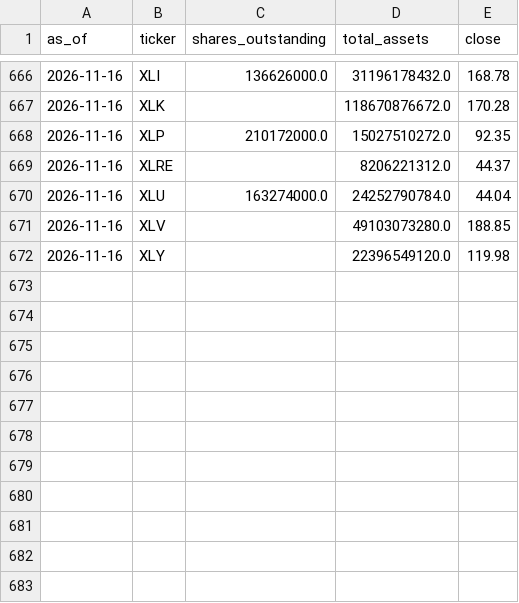
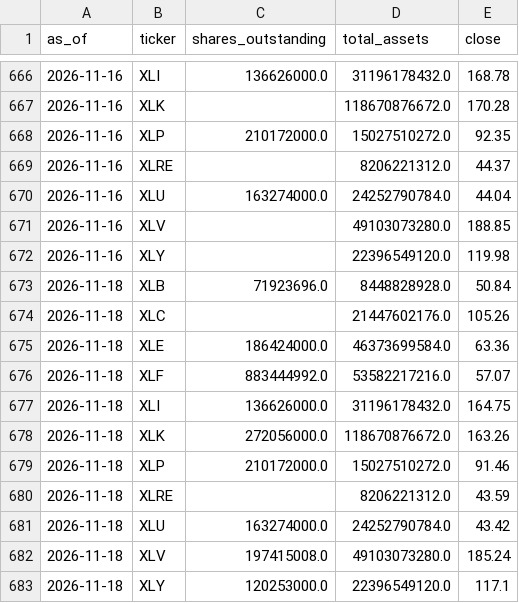
Before and after one commit to weiting1226/stock, a CSV file: data/rotation/etf_snapshots.csv, drawn as a sheet; only a part is shown, gaps mark what is left out.

```diff
--- a/data/rotation/etf_snapshots.csv
+++ b/data/rotation/etf_snapshots.csv
@@ -672 +672,12 @@ as_of,ticker,shares_outstanding,total_assets,close
 2026-11-16,XLY,,22396549120.0,119.98
+2026-11-18,XLB,71923696.0,8448828928.0,50.84
+2026-11-18,XLC,,21447602176.0,105.26
+2026-11-18,XLE,186424000.0,46373699584.0,63.36
+2026-11-18,XLF,883444992.0,53582217216.0,57.07
+2026-11-18,XLI,136626000.0,31196178432.0,164.75
+2026-11-18,XLK,272056000.0,118670876672.0,163.26
+2026-11-18,XLP,210172000.0,15027510272.0,91.46
+2026-11-18,XLRE,,8206221312.0,43.59
+2026-11-18,XLU,163274000.0,24252790784.0,43.42
+2026-11-18,XLV,197415008.0,49103073280.0,185.24
+2026-11-18,XLY,120253000.0,22396549120.0,117.1
```
Also changed, not shown: data/rotation/history.csv, 1 other file.
